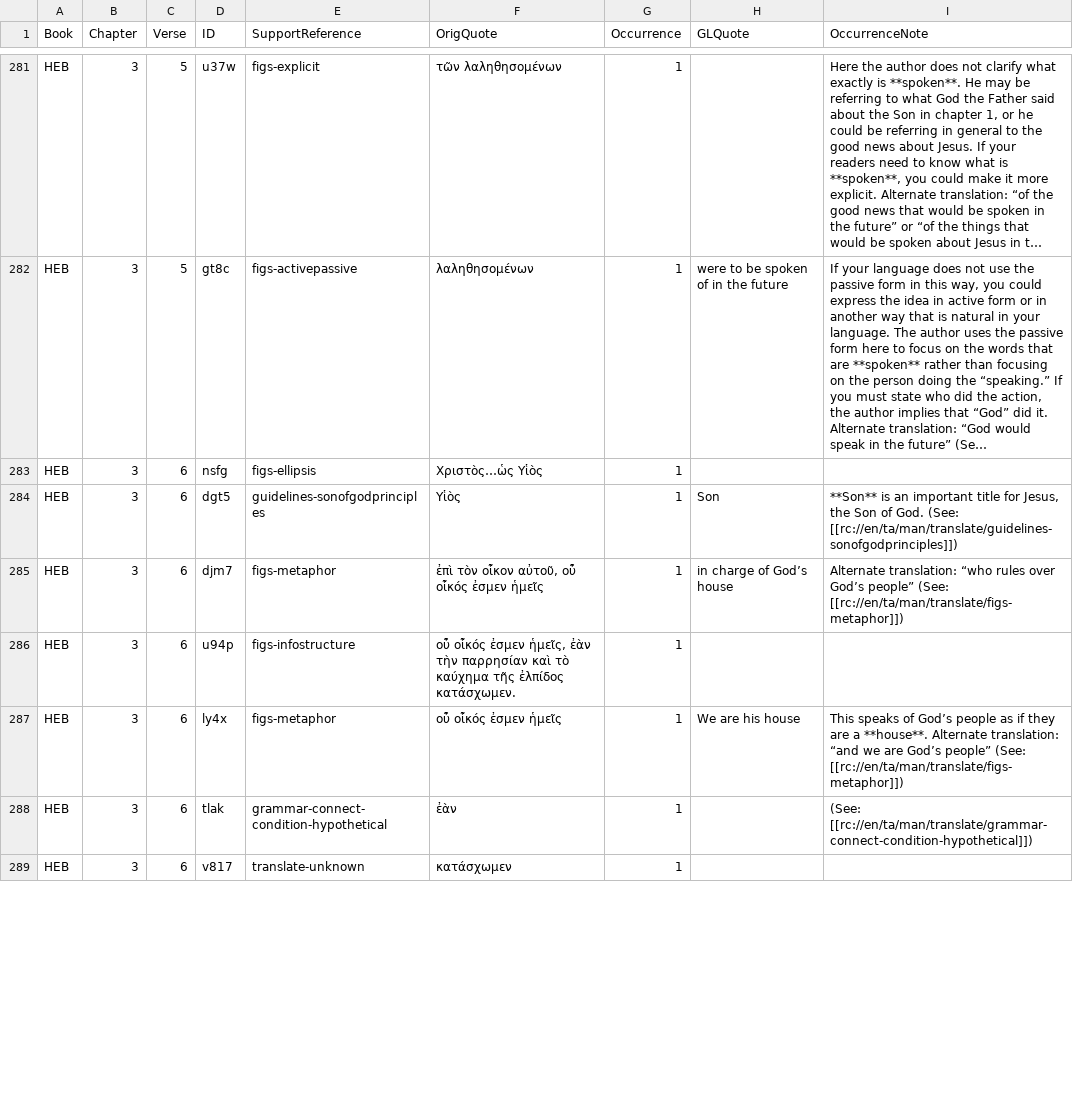
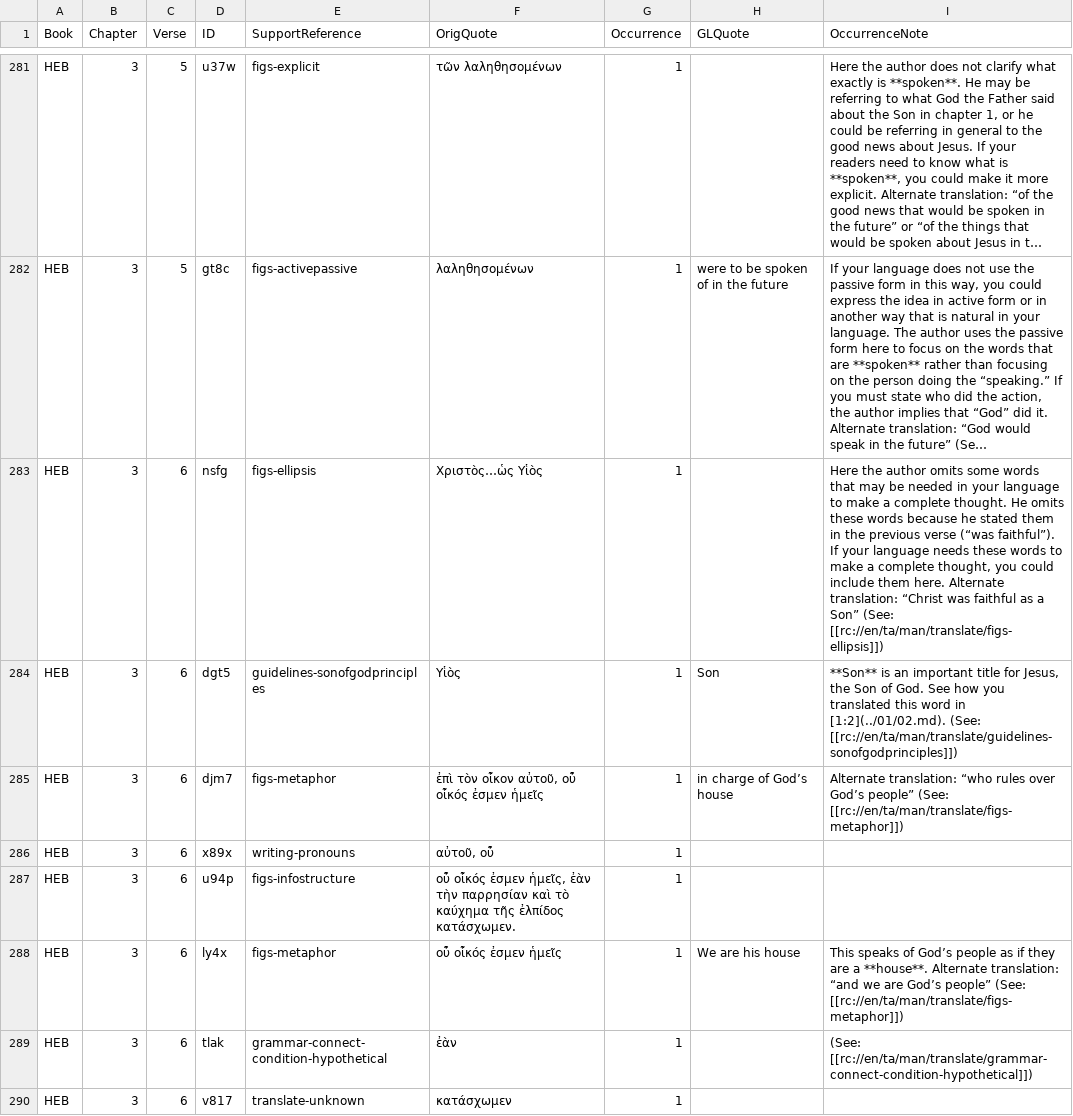
Before and after one commit to richmahn/en_tn, a TSV file: en_tn_59-HEB.tsv, drawn as a sheet; only a part is shown, gaps mark what is left out; long unchanged cells end in …; the diff covers the shown part only; the diff names each change by its address in the sheet, - before the commit and + after, or states it on an @@ line.

Commit message:
Edit 'en_tn_59-HEB.tsv' using 'tc-create-app'

```diff
--- a/en_tn_59-HEB.tsv
+++ b/en_tn_59-HEB.tsv
-I283 (OccurrenceNote): (empty)
+I283 (OccurrenceNote): Here the author omits some words that may be needed in your language to make a complete thought. He omits these words because he stated them in the previous verse (“was faithful”). If your language needs these words to make a complete thought, you could include them here. Alternate translation: “Christ was faithful as a Son” (See: [[rc://en/ta/man/translate/figs-ellipsis]])
-I284 (OccurrenceNote): …of God. (See: [[rc://en/ta/man/translate/guidelines-sonofgodprinciples]])
+I284 (OccurrenceNote): …of God. See how you translated this word in [1:2](../01/02.md). (See: [[rc://en/ta/man/translate/guidelines-sonofgodprinciples]])
+row 286: HEB | 3 | 6 | x89x | writing-pronouns | αὐτοῦ, οὗ | 1
```
Also changed, not shown: 1 edited cell elsewhere in this file.
